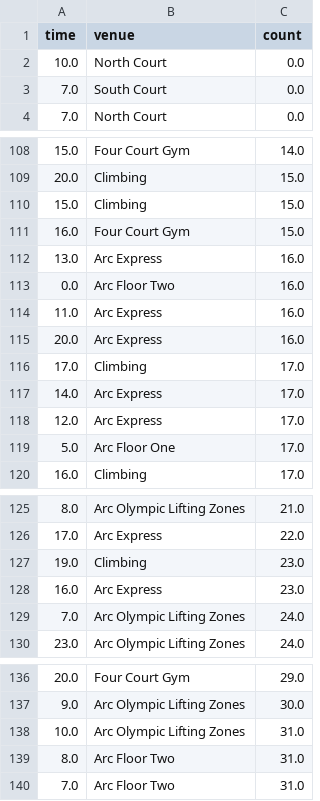
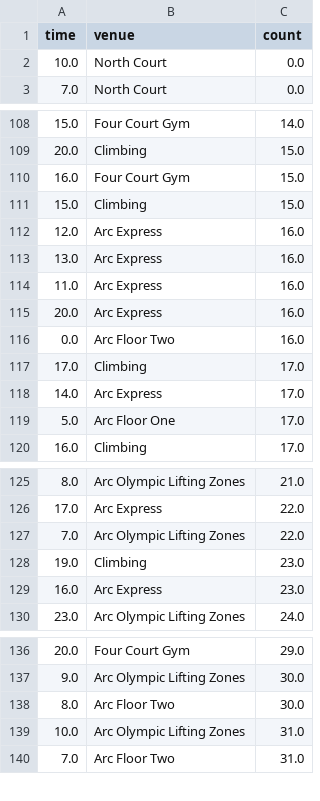
Before and after one commit to Omidgholi/Gym_Analysis, a CSV file: output/data.csv, drawn as a sheet; only a part is shown, gaps mark what is left out; the diff covers the shown part only.

```diff
--- a/output/data.csv
+++ b/output/data.csv
@@ -2,3 +2,2 @@ time,venue,count
 10.0,North Court,0.0
-7.0,South Court,0.0
 7.0,North Court,0.0
@@ -109,11 +109,11 @@ time,venue,count
 20.0,Climbing,15.0
+16.0,Four Court Gym,15.0
 15.0,Climbing,15.0
-16.0,Four Court Gym,15.0
+12.0,Arc Express,16.0
 13.0,Arc Express,16.0
-0.0,Arc Floor Two,16.0
 11.0,Arc Express,16.0
 20.0,Arc Express,16.0
+0.0,Arc Floor Two,16.0
 17.0,Climbing,17.0
 14.0,Arc Express,17.0
-12.0,Arc Express,17.0
 5.0,Arc Floor One,17.0
@@ -126,5 +126,5 @@ time,venue,count
 17.0,Arc Express,22.0
+7.0,Arc Olympic Lifting Zones,22.0
 19.0,Climbing,23.0
 16.0,Arc Express,23.0
-7.0,Arc Olympic Lifting Zones,24.0
 23.0,Arc Olympic Lifting Zones,24.0
@@ -137,4 +137,4 @@ time,venue,count
 9.0,Arc Olympic Lifting Zones,30.0
+8.0,Arc Floor Two,30.0
 10.0,Arc Olympic Lifting Zones,31.0
-8.0,Arc Floor Two,31.0
 7.0,Arc Floor Two,31.0
```
Also changed, not shown: 7 added rows, 7 removed rows, 40 moved rows and 5 edited cells elsewhere in this file, 4 other files.
